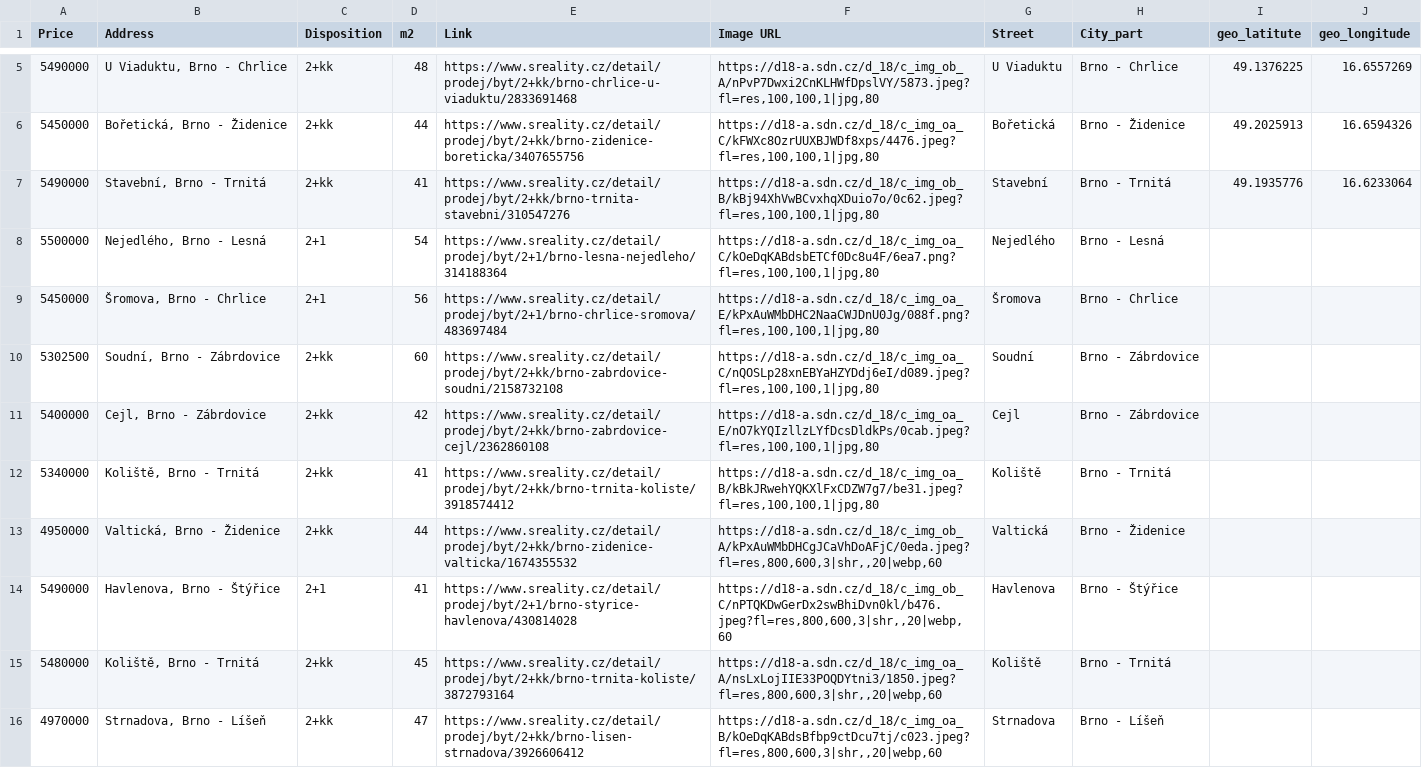
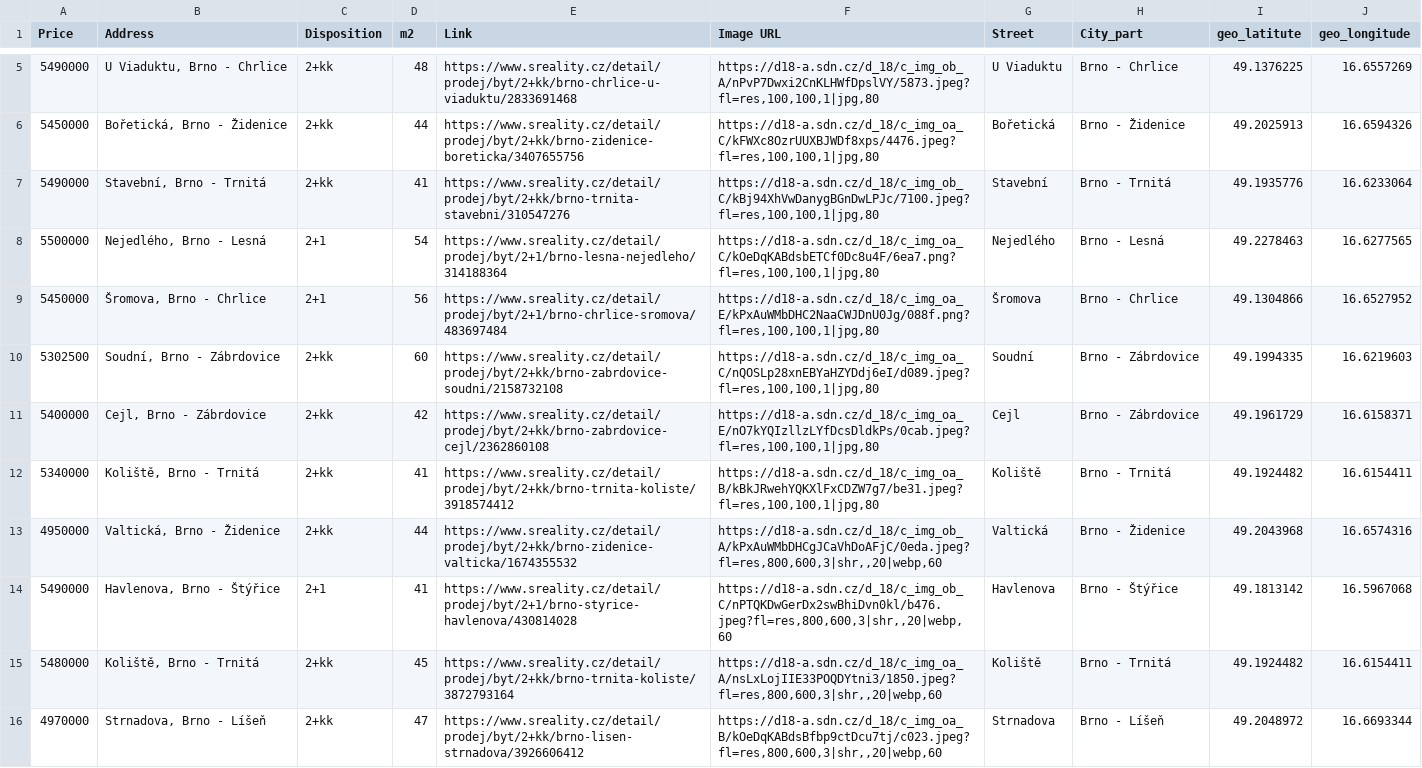
Before and after one commit to valentovahelen/s_reality, a CSV file: s_reality_cleaned.csv, drawn as a sheet; only a part is shown, gaps mark what is left out.

```diff
--- a/s_reality_cleaned.csv
+++ b/s_reality_cleaned.csv
@@ -6,11 +6,11 @@ Price,Address,Disposition,m2,Link,Image URL,Street,City_part,geo_latitute,geo_lo
 5450000,"Bořetická, Brno - Židenice",2+kk,44,https://www.sreality.cz/detail/prodej/byt/2+kk/brno-zidenice-boreticka/3407655756,"https://d18-a.sdn.cz/d_18/c_img_oa_C/kFWXc8OzrUUXBJWDf8xps/4476.jpeg?fl=res,100,100,1|jpg,80",Bořetická,Brno - Židenice,49.2025913,16.6594326
-5490000,"Stavební, Brno - Trnitá",2+kk,41,https://www.sreality.cz/detail/prodej/byt/2+kk/brno-trnita-stavebni/310547276,"https://d18-a.sdn.cz/d_18/c_img_ob_B/kBj94XhVwBCvxhqXDuio7o/0c62.jpeg?fl=res,100,100,1|jpg,80",Stavební,Brno - Trnitá,49.1935776,16.6233064
-5500000,"Nejedlého, Brno - Lesná",2+1,54,https://www.sreality.cz/detail/prodej/byt/2+1/brno-lesna-nejedleho/314188364,"https://d18-a.sdn.cz/d_18/c_img_oa_C/kOeDqKABdsbETCf0Dc8u4F/6ea7.png?fl=res,100,100,1|jpg,80",Nejedlého,Brno - Lesná,,
-5450000,"Šromova, Brno - Chrlice",2+1,56,https://www.sreality.cz/detail/prodej/byt/2+1/brno-chrlice-sromova/483697484,"https://d18-a.sdn.cz/d_18/c_img_oa_E/kPxAuWMbDHC2NaaCWJDnU0Jg/088f.png?fl=res,100,100,1|jpg,80",Šromova,Brno - Chrlice,,
-5302500,"Soudní, Brno - Zábrdovice",2+kk,60,https://www.sreality.cz/detail/prodej/byt/2+kk/brno-zabrdovice-soudni/2158732108,"https://d18-a.sdn.cz/d_18/c_img_oa_C/nQOSLp28xnEBYaHZYDdj6eI/d089.jpeg?fl=res,100,100,1|jpg,80",Soudní,Brno - Zábrdovice,,
-5400000,"Cejl, Brno - Zábrdovice",2+kk,42,https://www.sreality.cz/detail/prodej/byt/2+kk/brno-zabrdovice-cejl/2362860108,"https://d18-a.sdn.cz/d_18/c_img_oa_E/nO7kYQIzllzLYfDcsDldkPs/0cab.jpeg?fl=res,100,100,1|jpg,80",Cejl,Brno - Zábrdovice,,
-5340000,"Koliště, Brno - Trnitá",2+kk,41,https://www.sreality.cz/detail/prodej/byt/2+kk/brno-trnita-koliste/3918574412,"https://d18-a.sdn.cz/d_18/c_img_oa_B/kBkJRwehYQKXlFxCDZW7g7/be31.jpeg?fl=res,100,100,1|jpg,80",Koliště,Brno - Trnitá,,
-4950000,"Valtická, Brno - Židenice",2+kk,44,https://www.sreality.cz/detail/prodej/byt/2+kk/brno-zidenice-valticka/1674355532,"https://d18-a.sdn.cz/d_18/c_img_ob_A/kPxAuWMbDHCgJCaVhDoAFjC/0eda.jpeg?fl=res,800,600,3|shr,,20|webp,60",Valtická,Brno - Židenice,,
-5490000,"Havlenova, Brno - Štýřice",2+1,41,https://www.sreality.cz/detail/prodej/byt/2+1/brno-styrice-havlenova/430814028,"https://d18-a.sdn.cz/d_18/c_img_ob_C/nPTQKDwGerDx2swBhiDvn0kl/b476.jpeg?fl=res,800,600,3|shr,,20|webp,60",Havlenova,Brno - Štýřice,,
-5480000,"Koliště, Brno - Trnitá",2+kk,45,https://www.sreality.cz/detail/prodej/byt/2+kk/brno-trnita-koliste/3872793164,"https://d18-a.sdn.cz/d_18/c_img_oa_A/nsLxLojIIE33POQDYtni3/1850.jpeg?fl=res,800,600,3|shr,,20|webp,60",Koliště,Brno - Trnitá,,
-4970000,"Strnadova, Brno - Líšeň",2+kk,47,https://www.sreality.cz/detail/prodej/byt/2+kk/brno-lisen-strnadova/3926606412,"https://d18-a.sdn.cz/d_18/c_img_oa_B/kOeDqKABdsBfbp9ctDcu7tj/c023.jpeg?fl=res,800,600,3|shr,,20|webp,60",Strnadova,Brno - Líšeň,,
+5490000,"Stavební, Brno - Trnitá",2+kk,41,https://www.sreality.cz/detail/prodej/byt/2+kk/brno-trnita-stavebni/310547276,"https://d18-a.sdn.cz/d_18/c_img_ob_C/kBj94XhVwDanygBGnDwLPJc/7100.jpeg?fl=res,100,100,1|jpg,80",Stavební,Brno - Trnitá,49.1935776,16.6233064
+5500000,"Nejedlého, Brno - Lesná",2+1,54,https://www.sreality.cz/detail/prodej/byt/2+1/brno-lesna-nejedleho/314188364,"https://d18-a.sdn.cz/d_18/c_img_oa_C/kOeDqKABdsbETCf0Dc8u4F/6ea7.png?fl=res,100,100,1|jpg,80",Nejedlého,Brno - Lesná,49.2278463,16.6277565
+5450000,"Šromova, Brno - Chrlice",2+1,56,https://www.sreality.cz/detail/prodej/byt/2+1/brno-chrlice-sromova/483697484,"https://d18-a.sdn.cz/d_18/c_img_oa_E/kPxAuWMbDHC2NaaCWJDnU0Jg/088f.png?fl=res,100,100,1|jpg,80",Šromova,Brno - Chrlice,49.1304866,16.6527952
+5302500,"Soudní, Brno - Zábrdovice",2+kk,60,https://www.sreality.cz/detail/prodej/byt/2+kk/brno-zabrdovice-soudni/2158732108,"https://d18-a.sdn.cz/d_18/c_img_oa_C/nQOSLp28xnEBYaHZYDdj6eI/d089.jpeg?fl=res,100,100,1|jpg,80",Soudní,Brno - Zábrdovice,49.1994335,16.6219603
+5400000,"Cejl, Brno - Zábrdovice",2+kk,42,https://www.sreality.cz/detail/prodej/byt/2+kk/brno-zabrdovice-cejl/2362860108,"https://d18-a.sdn.cz/d_18/c_img_oa_E/nO7kYQIzllzLYfDcsDldkPs/0cab.jpeg?fl=res,100,100,1|jpg,80",Cejl,Brno - Zábrdovice,49.1961729,16.6158371
+5340000,"Koliště, Brno - Trnitá",2+kk,41,https://www.sreality.cz/detail/prodej/byt/2+kk/brno-trnita-koliste/3918574412,"https://d18-a.sdn.cz/d_18/c_img_oa_B/kBkJRwehYQKXlFxCDZW7g7/be31.jpeg?fl=res,100,100,1|jpg,80",Koliště,Brno - Trnitá,49.1924482,16.6154411
+4950000,"Valtická, Brno - Židenice",2+kk,44,https://www.sreality.cz/detail/prodej/byt/2+kk/brno-zidenice-valticka/1674355532,"https://d18-a.sdn.cz/d_18/c_img_ob_A/kPxAuWMbDHCgJCaVhDoAFjC/0eda.jpeg?fl=res,800,600,3|shr,,20|webp,60",Valtická,Brno - Židenice,49.2043968,16.6574316
+5490000,"Havlenova, Brno - Štýřice",2+1,41,https://www.sreality.cz/detail/prodej/byt/2+1/brno-styrice-havlenova/430814028,"https://d18-a.sdn.cz/d_18/c_img_ob_C/nPTQKDwGerDx2swBhiDvn0kl/b476.jpeg?fl=res,800,600,3|shr,,20|webp,60",Havlenova,Brno - Štýřice,49.1813142,16.5967068
+5480000,"Koliště, Brno - Trnitá",2+kk,45,https://www.sreality.cz/detail/prodej/byt/2+kk/brno-trnita-koliste/3872793164,"https://d18-a.sdn.cz/d_18/c_img_oa_A/nsLxLojIIE33POQDYtni3/1850.jpeg?fl=res,800,600,3|shr,,20|webp,60",Koliště,Brno - Trnitá,49.1924482,16.6154411
+4970000,"Strnadova, Brno - Líšeň",2+kk,47,https://www.sreality.cz/detail/prodej/byt/2+kk/brno-lisen-strnadova/3926606412,"https://d18-a.sdn.cz/d_18/c_img_oa_B/kOeDqKABdsBfbp9ctDcu7tj/c023.jpeg?fl=res,800,600,3|shr,,20|webp,60",Strnadova,Brno - Líšeň,49.2048972,16.6693344
```
